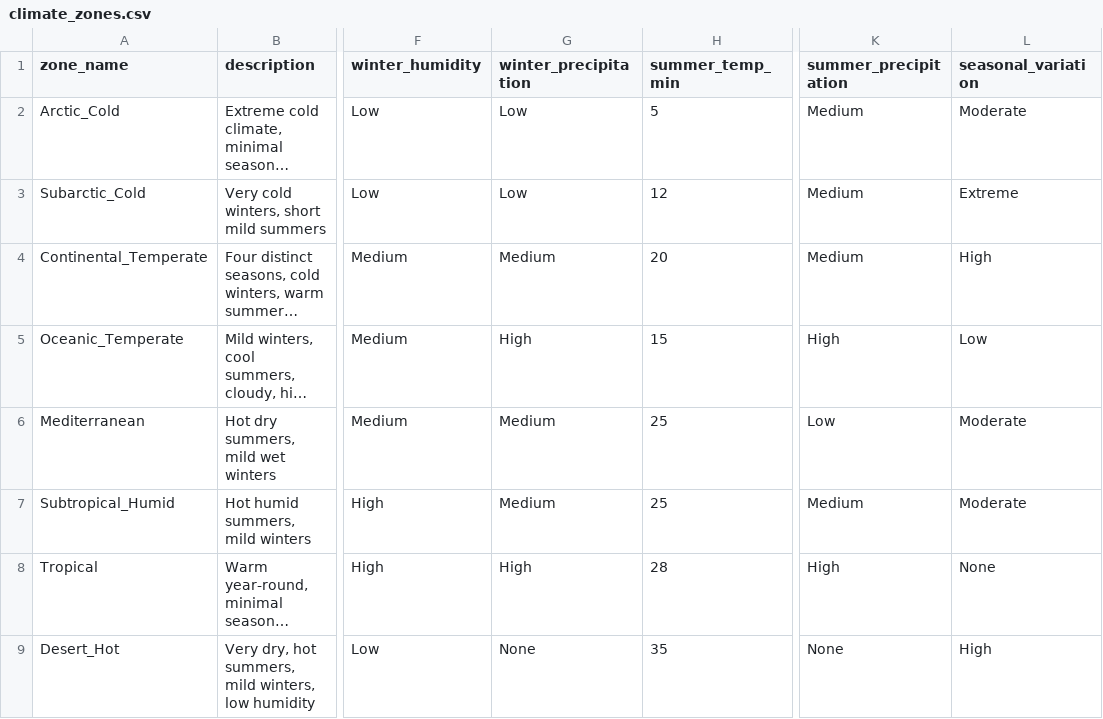
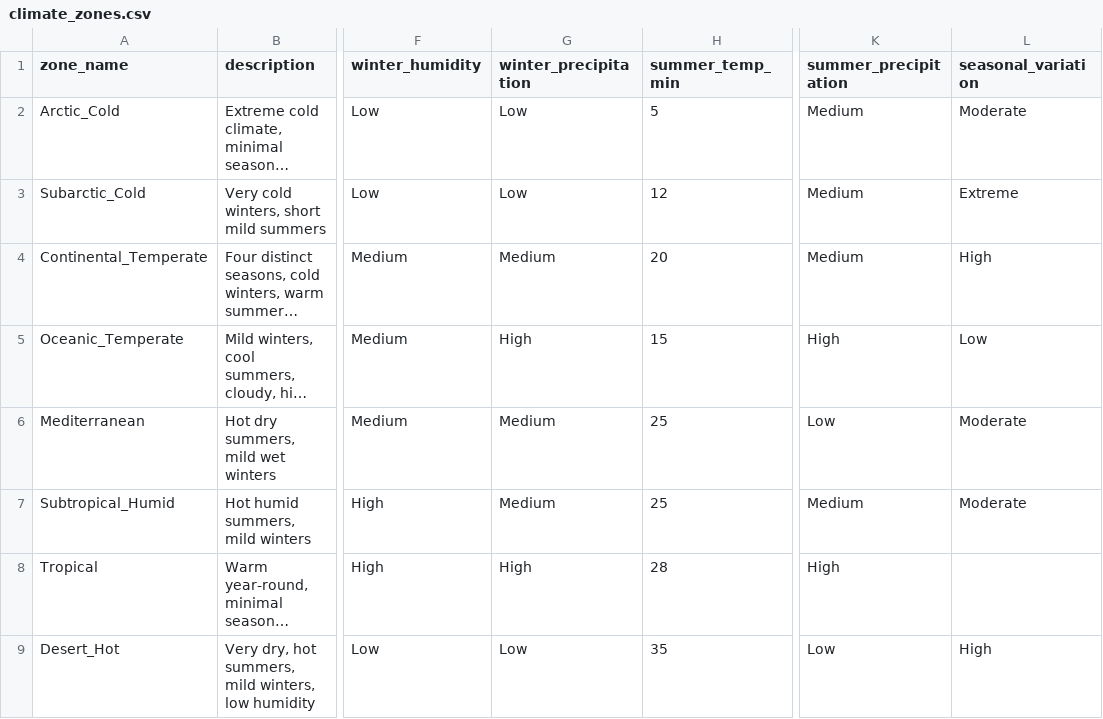
Before and after one commit to rachelokoduwa/smart-fabric-advisor, a CSV file: data/climate_zones.csv, drawn as a sheet; only a part is shown, gaps mark what is left out; long unchanged cells end in …; the diff names each change by its address in the sheet, - before the commit and + after, or states it on an @@ line.

Commit message:
Retrain model with compatible library versions, fix precipitation nulls

```diff
--- a/data/climate_zones.csv
+++ b/data/climate_zones.csv
-L8 (seasonal_variation): None
+L8 (seasonal_variation): (empty)
-G9 (winter_precipitation): None
+G9 (winter_precipitation): Low
-K9 (summer_precipitation): None
+K9 (summer_precipitation): Low
```
Also changed, not shown: 4 other files.
